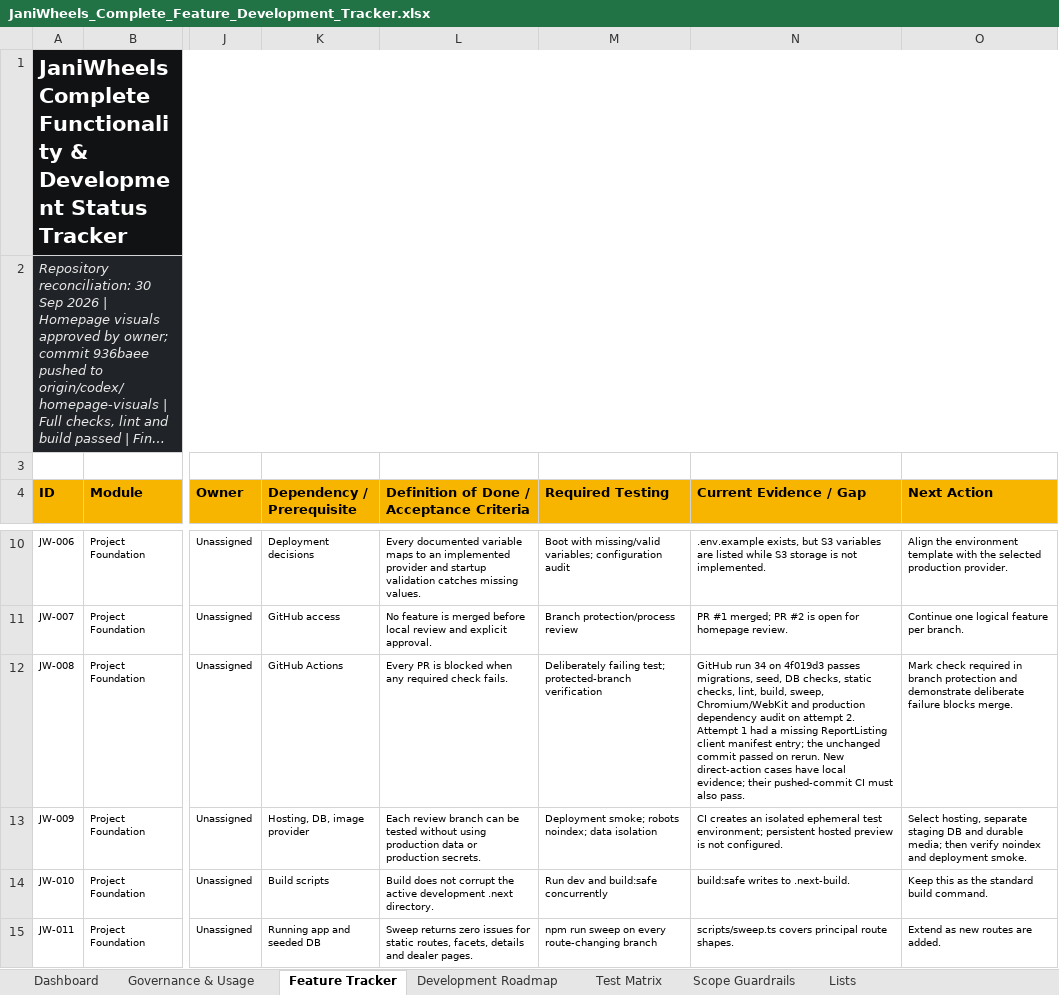
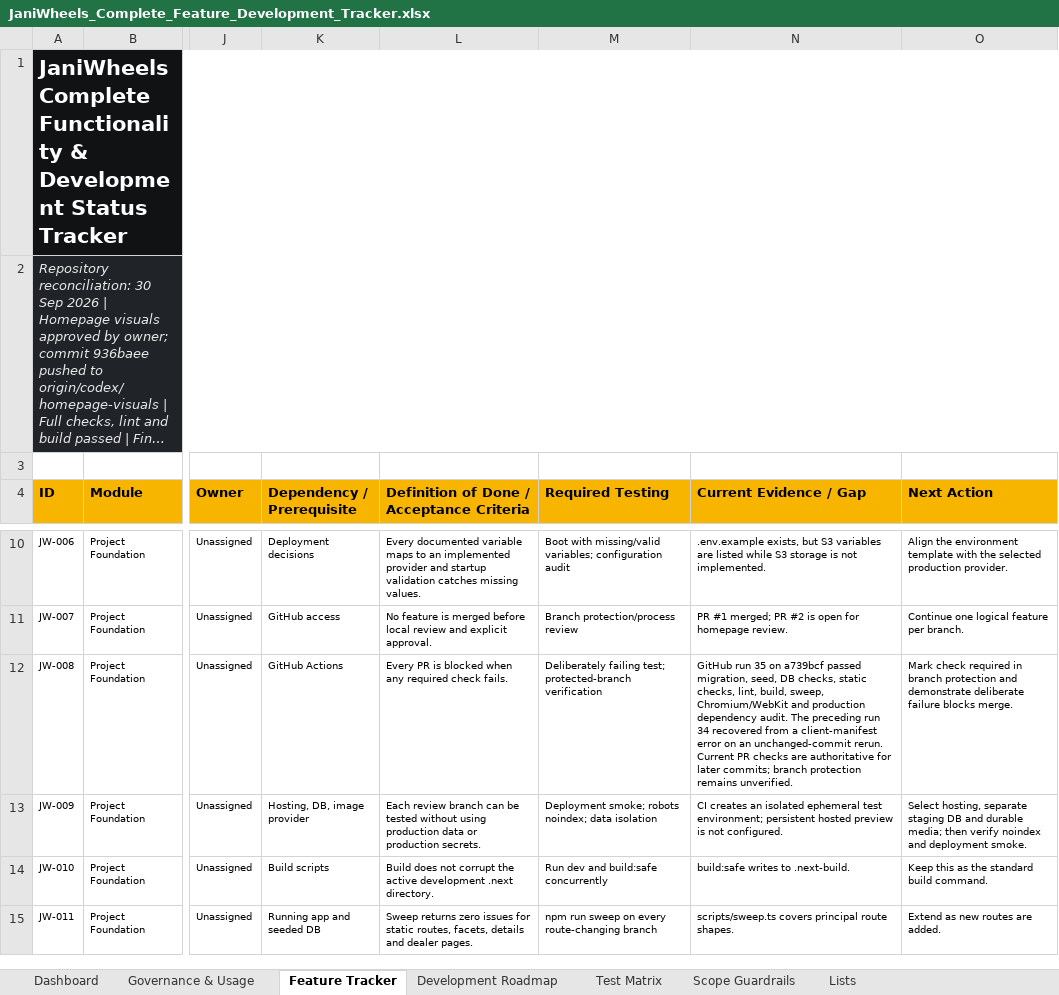
Before and after one commit to Tech-Orbit-Systems/JaniWheels, an Excel workbook: docs/JaniWheels_Complete_Feature_Development_Tracker.xlsx, sheet Feature Tracker, drawn as a sheet; only a part is shown, gaps mark what is left out; long unchanged cells end in …; values as stored, in another font and other column widths than the file's, no borders; conditional formats and table styles not drawn; the diff covers the shown part only; the diff names each change by its address in the sheet, - before the commit and + after, or states it on an @@ line.

Commit message:
Verify action roles and transactional upload ownership

```diff
--- a/docs/JaniWheels_Complete_Feature_Development_Tracker.xlsx (sheet Feature Tracker)
+++ b/docs/JaniWheels_Complete_Feature_Development_Tracker.xlsx (sheet Feature Tracker)
-N12 (Current Evidence / Gap): GitHub run 34 on 4f019d3 passes migrations, seed, DB checks, static checks, lint, build, sweep, Chromium/WebKit and production dependency audit on attempt 2. Attempt 1 had a missing ReportListing client manifest entry; the unchanged commit passed on rerun. New direct-action cases have local evidence; their pushed-commit CI must also pass.
+N12 (Current Evidence / Gap): GitHub run 35 on a739bcf passed migration, seed, DB checks, static checks, lint, build, sweep, Chromium/WebKit and production dependency audit. The preceding run 34 recovered from a client-manifest error on an unchanged-commit rerun. Current PR checks are authoritative for later commits; branch protection remains unverified.
```
Also changed, not shown: 9 edited cells elsewhere in this sheet, sheet Test Matrix, sheet Dashboard, sheet Governance & Usage, charts or pictures, 6 other files.
